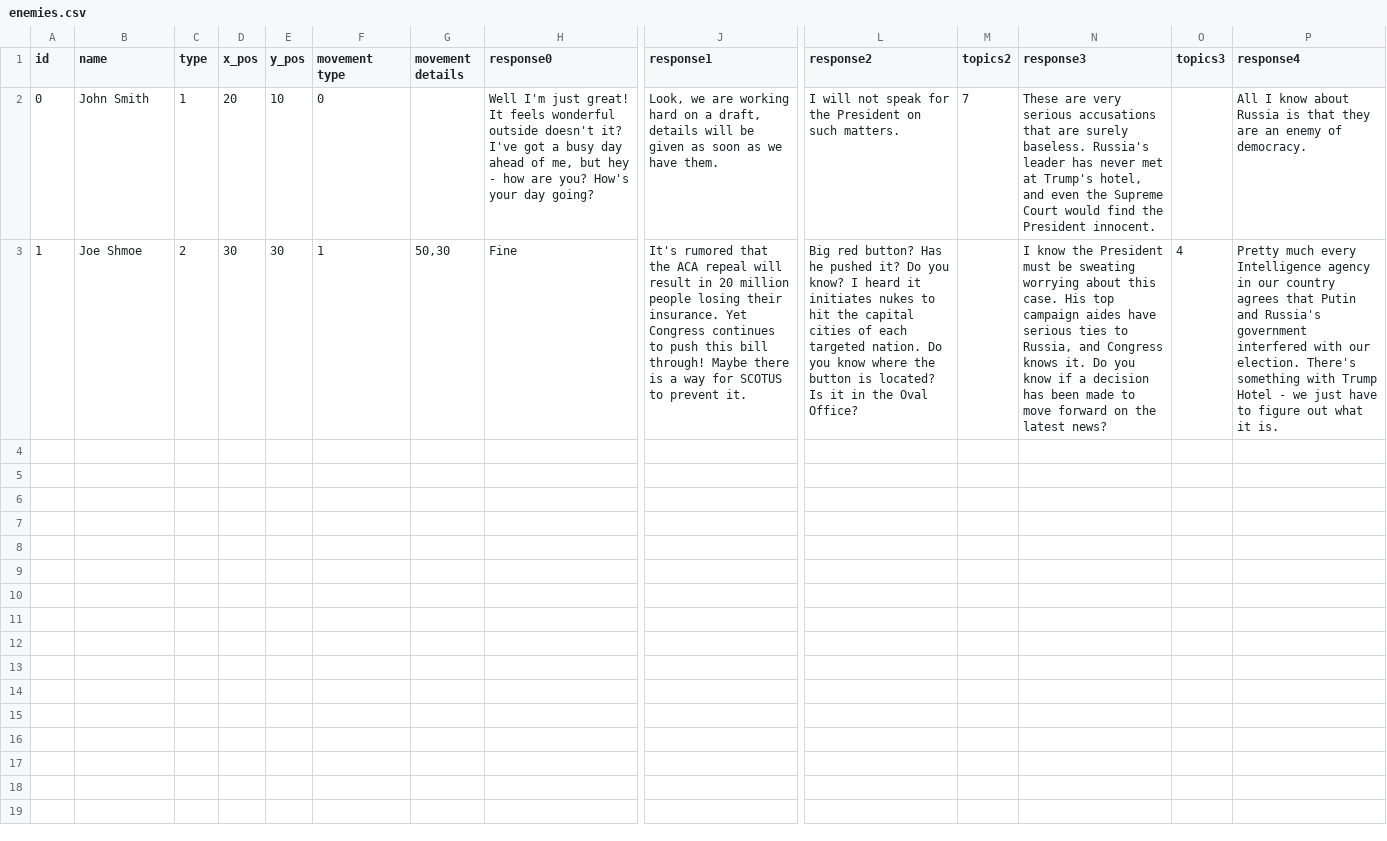
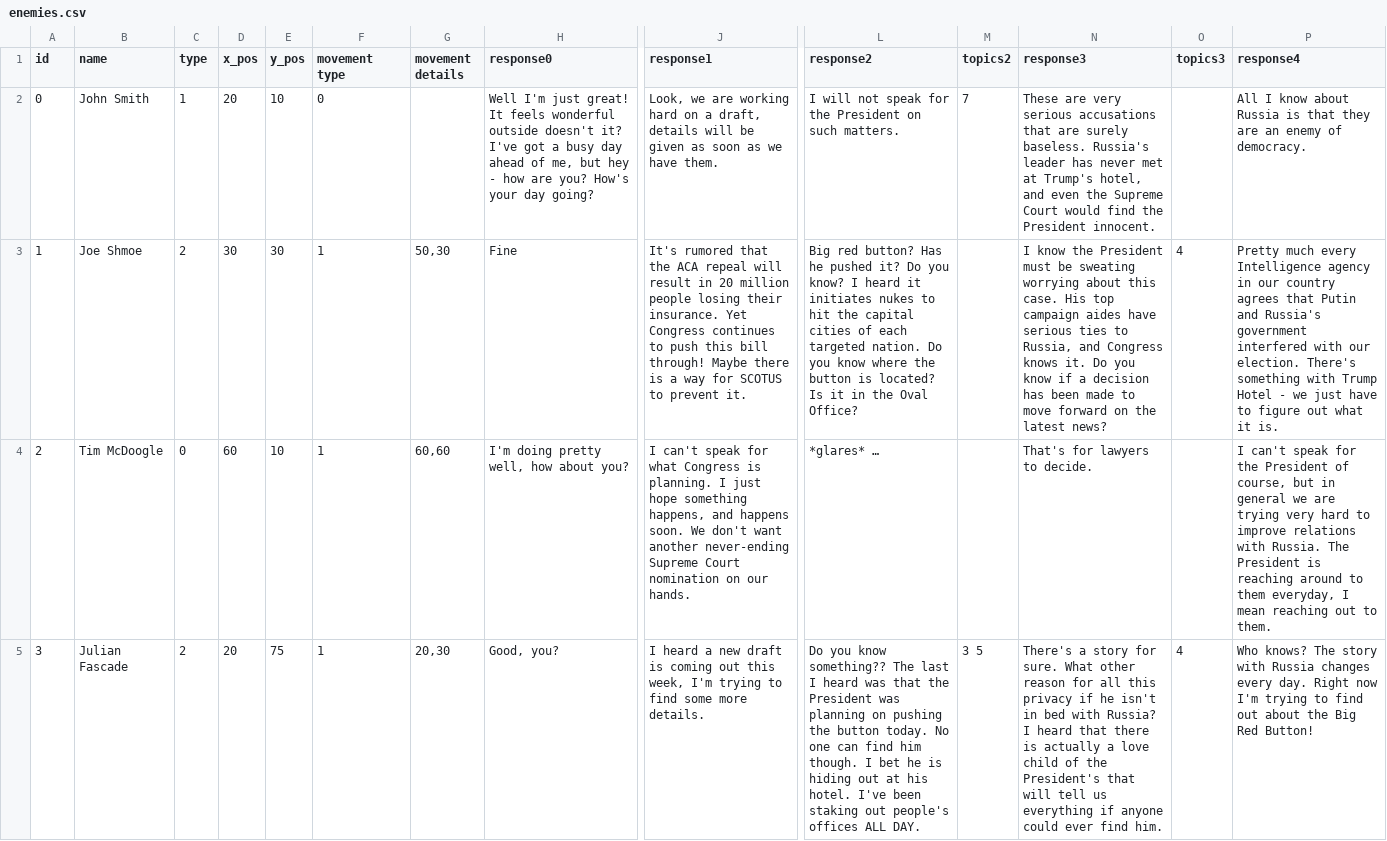
Before and after one commit to sterlingm/BigRedButton, a CSV file: Assets/Resources/enemies.csv, drawn as a sheet; only a part is shown, gaps mark what is left out; rows hold the shown columns only; the diff covers the shown part only; the diff names each change by its address in the sheet, - before the commit and + after, or states it on an @@ line.

Commit message:
Added some more npcs, todo: what if player collides with more than 1 npc during combat?

```diff
--- a/Assets/Resources/enemies.csv
+++ b/Assets/Resources/enemies.csv
+row 4: 2 | Tim McDoogle | 0 | 60 | 10 | 1 | 60,60 | I'm doing pretty well, how about you? | I can't speak for what Congress is planning. I just hope something happens, and happens soon. We don't want another never-ending Supreme Court nomination on our hands. | *glares* … |  | That's for lawyers to decide. |  | I can't speak for the President of course, but in general we are trying very hard to improve relations with Russia. The President is reaching around to them everyday, I mean reaching out to them.
+row 5: 3 | Julian Fascade | 2 | 20 | 75 | 1 | 20,30 | Good, you? | I heard a new draft is coming out this week, I'm trying to find some more details. | Do you know something?? The last I heard was that the President was planning on pushing the button today. No one can find him though. I bet he is hiding out at his hotel. I've been staking out people's offices ALL DAY. | 3 5 | There's a story for sure. What other reason for all this privacy if he isn't in bed with Russia? I heard that there is actually a love child of the President's that will tell us everything if anyone could ever find him. | 4 | Who knows? The story with Russia changes every day. Right now I'm trying to find out about the Big Red Button!
```
Also changed, not shown: 2 added rows elsewhere in this file, 13 other files.
